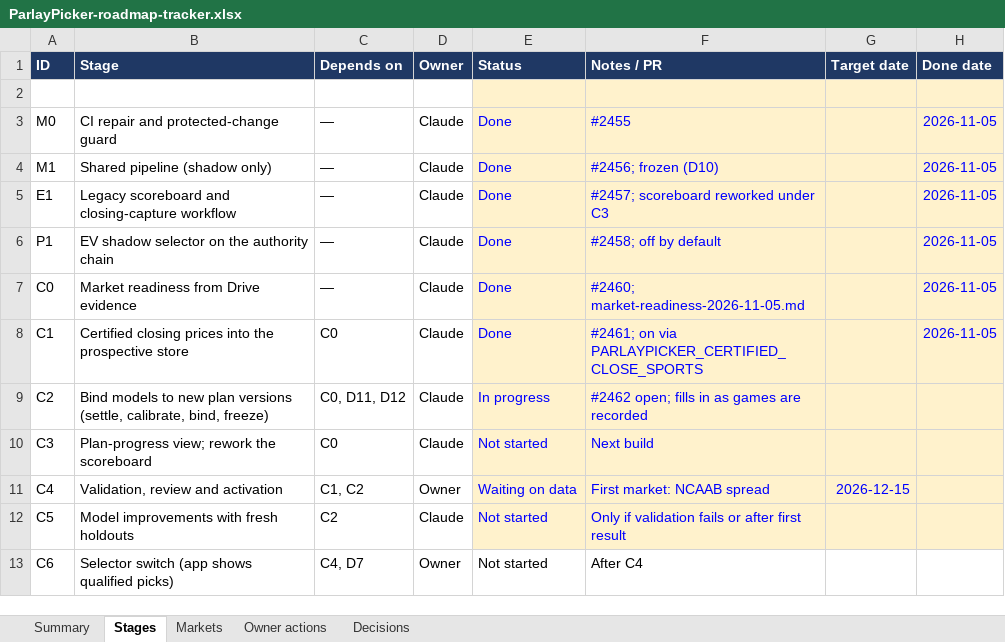
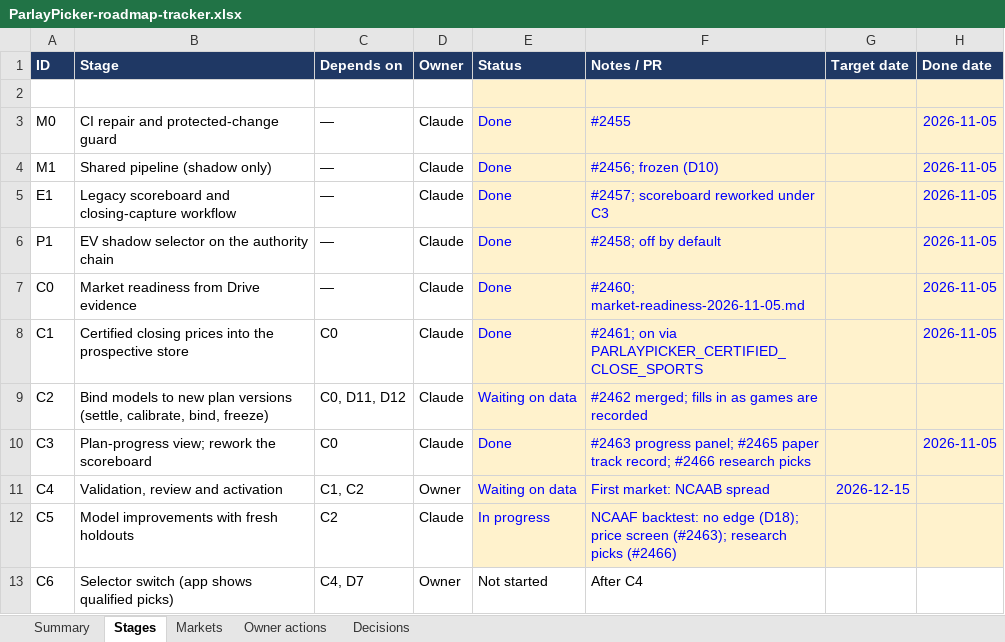
Before and after one commit to elrey72011/ParlayPicker, an Excel workbook: docs/roadmap/ParlayPicker-roadmap-tracker.xlsx, sheet Stages, drawn as a sheet; values as stored, in another font and other column widths than the file's, no borders; conditional formats not drawn; the diff names each change by its address in the sheet, - before the commit and + after, or states it on an @@ line.

```diff
--- a/docs/roadmap/ParlayPicker-roadmap-tracker.xlsx (sheet Stages)
+++ b/docs/roadmap/ParlayPicker-roadmap-tracker.xlsx (sheet Stages)
-E9 (Status): In progress
+E9 (Status): Waiting on data
-F9 (Notes / PR): #2462 open; fills in as games are recorded
+F9 (Notes / PR): #2462 merged; fills in as games are recorded
-E10 (Status): Not started
+E10 (Status): Done
-F10 (Notes / PR): Next build
+F10 (Notes / PR): #2463 progress panel; #2465 paper track record; #2466 research picks
-H10 (Done date): (empty)
+H10 (Done date): 2026-11-05
-E12 (Status): Not started
+E12 (Status): In progress
-F12 (Notes / PR): Only if validation fails or after first result
+F12 (Notes / PR): NCAAF backtest: no edge (D18); price screen (#2463); research picks (#2466)
```
Also changed, not shown: sheet Owner actions, sheet Decisions, sheet Summary, sheet Markets, 2 other files.
